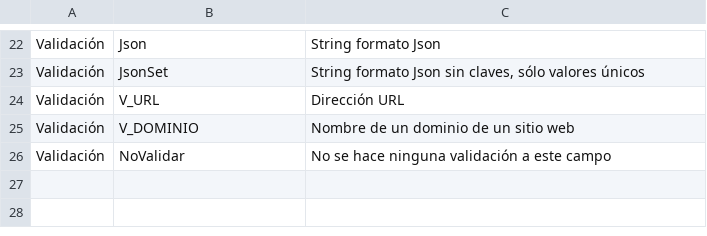
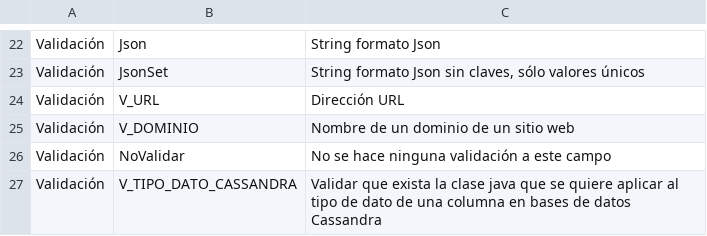
Before and after one commit to jcflorezr/DieWebsiten, a CSV file: DieWebsitenBD/creacion dinamica de tablas/cargar_validaciones.csv (was DieWebsitenBD/cargar_validaciones.csv), drawn as a sheet; only a part is shown, gaps mark what is left out.

```diff
--- a/DieWebsitenBD/cargar_validaciones.csv
+++ b/DieWebsitenBD/creacion dinamica de tablas/cargar_validaciones.csv
@@ -26 +26,2 @@ Validación,V_DOMINIO,Nombre de un dominio de un sitio web
 Validación,NoValidar,No se hace ninguna validación a este campo
+Validación,V_TIPO_DATO_CASSANDRA,Validar que exista la clase java que se quiere aplicar al tipo de dato de una columna en bases de datos Cassandra
```
Also changed, not shown: DieWebsitenBD/creacion dinamica de tablas/cargar_grupos_validaciones.csv, DieWebsitenBD/eventos/cargar_eventos.csv, 30 other files.
